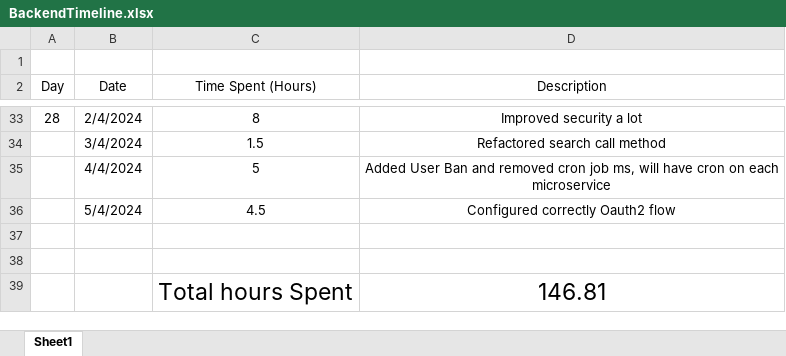
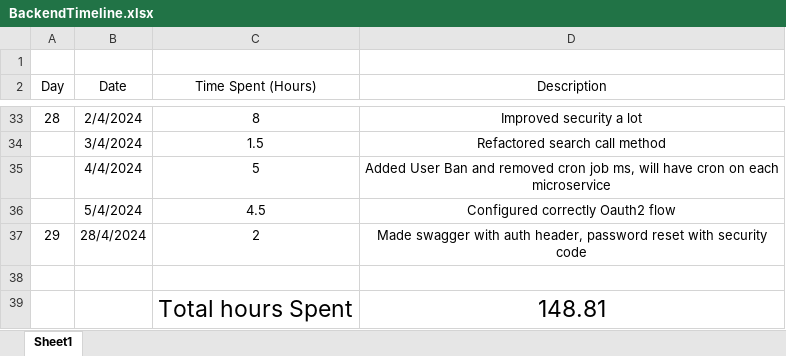
Before and after one commit to AlexandruOlteanu/SwapIt, an Excel workbook: files/documentation/BackendTimeline.xlsx, sheet Sheet1, drawn as a sheet; only a part is shown, gaps mark what is left out; values as stored, in another font and other column widths than the file's, no borders; removed rows and columns are numbered as before the commit, all else as after; the diff names each change by its address in the sheet, - before the commit and + after, or states it on an @@ line.

```diff
--- a/files/documentation/BackendTimeline.xlsx (sheet Sheet1)
+++ b/files/documentation/BackendTimeline.xlsx (sheet Sheet1)
+row 37: 29 | 28/4/2024 | 2 | Made swagger with auth header, password reset with security code
-row 39: (empty)
+row 39:  |  | Total hours Spent | 148.81
-row 39:  |  | Total hours Spent | 146.81
```
Also changed, not shown: files/documentation/Backend Functionalities.xlsx, files/documentation/FrontendTimeline.xlsx, 7 other files.
